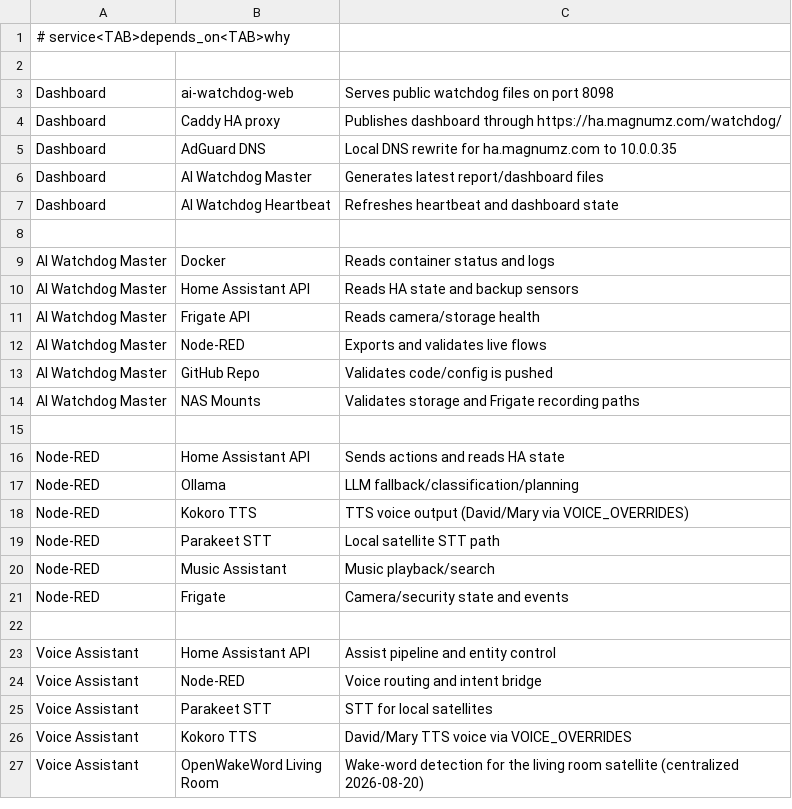
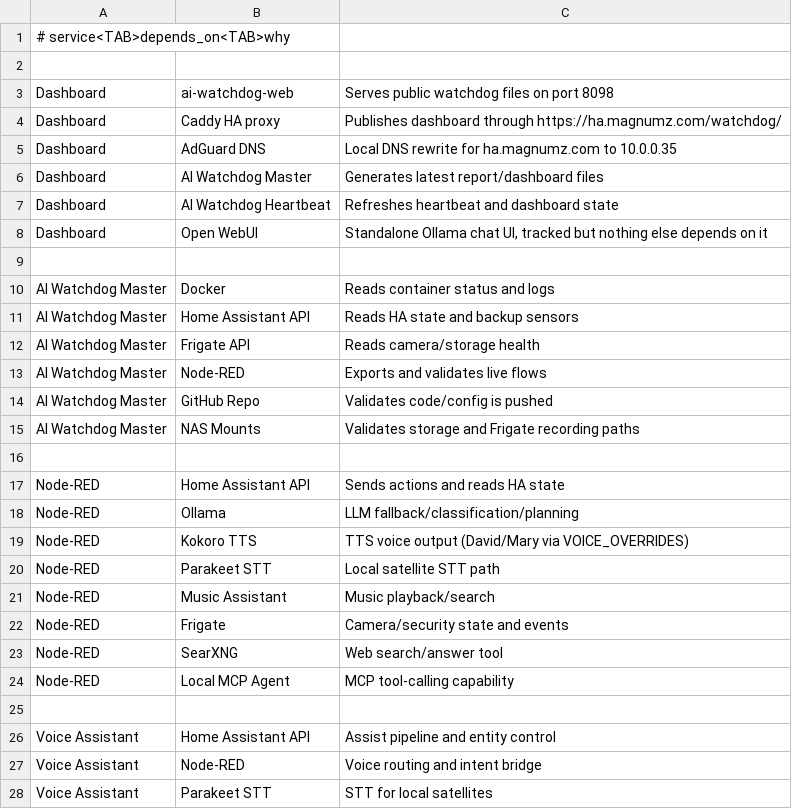
Before and after one commit to Daytona600/ai-watchdog, a TSV file: config/watchdog_dependencies.tsv, drawn as a sheet; only a part is shown; the shorter side is filled out with more unchanged rows.

Commit message:
Add SearXNG/Local MCP Agent/Open WebUI to the dependency graph
Found live: watchdog_dependencies_v1.py only surfaces a check on the
dashboard if its name also appears in watchdog_dependencies.tsv - the
service set is built from the dependency graph, not the checks file.
Moving these 3 into watchdog_dependency_checks.tsv (previous commit)
wasn't enough on its own; they were being checked but silently dropped
before reaching the dashboard output.

```diff
--- a/config/watchdog_dependencies.tsv
+++ b/config/watchdog_dependencies.tsv
@@ -7,2 +7,3 @@ Dashboard	AI Watchdog Master	Generates latest report/dashboard files
 Dashboard	AI Watchdog Heartbeat	Refreshes heartbeat and dashboard state
+Dashboard	Open WebUI	Standalone Ollama chat UI, tracked but nothing else depends on it
 
@@ -21,2 +22,4 @@ Node-RED	Music Assistant	Music playback/search
 Node-RED	Frigate	Camera/security state and events
+Node-RED	SearXNG	Web search/answer tool
+Node-RED	Local MCP Agent	MCP tool-calling capability
 
```
